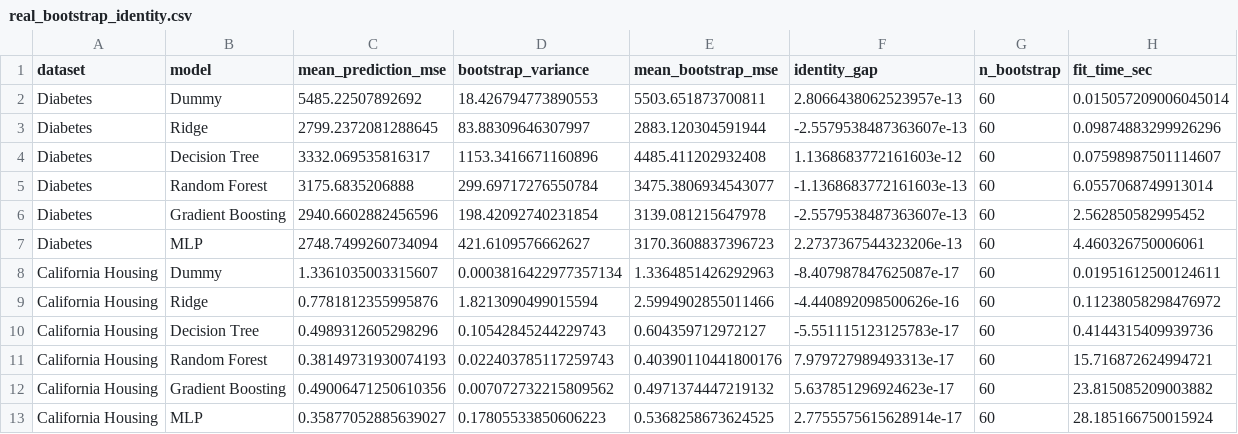
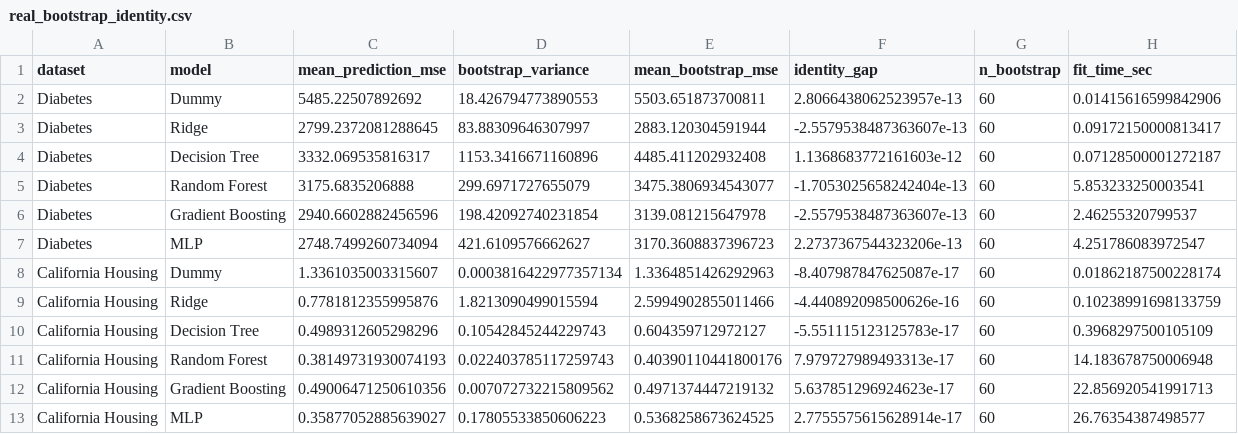
Before and after one commit to Mr-Nick14/Bias-Variance-Decomposition, a CSV file: reports/tables/real_bootstrap_identity.csv, drawn as a sheet.

```diff
--- a/reports/tables/real_bootstrap_identity.csv
+++ b/reports/tables/real_bootstrap_identity.csv
@@ -1,13 +1,13 @@
 dataset,model,mean_prediction_mse,bootstrap_variance,mean_bootstrap_mse,identity_gap,n_bootstrap,fit_time_sec
-Diabetes,Dummy,5485.22507892692,18.426794773890553,5503.651873700811,2.8066438062523957e-13,60,0.015057209006045014
-Diabetes,Ridge,2799.2372081288645,83.88309646307997,2883.120304591944,-2.5579538487363607e-13,60,0.09874883299926296
-Diabetes,Decision Tree,3332.069535816317,1153.3416671160896,4485.411202932408,1.1368683772161603e-12,60,0.07598987501114607
-Diabetes,Random Forest,3175.6835206888,299.69717276550784,3475.3806934543077,-1.1368683772161603e-13,60,6.0557068749913014
-Diabetes,Gradient Boosting,2940.6602882456596,198.42092740231854,3139.081215647978,-2.5579538487363607e-13,60,2.562850582995452
-Diabetes,MLP,2748.7499260734094,421.6109576662627,3170.3608837396723,2.2737367544323206e-13,60,4.460326750006061
-California Housing,Dummy,1.3361035003315607,0.0003816422977357134,1.3364851426292963,-8.407987847625087e-17,60,0.01951612500124611
-California Housing,Ridge,0.7781812355995876,1.8213090499015594,2.5994902855011466,-4.440892098500626e-16,60,0.11238058298476972
-California Housing,Decision Tree,0.4989312605298296,0.10542845244229743,0.604359712972127,-5.551115123125783e-17,60,0.4144315409939736
-California Housing,Random Forest,0.38149731930074193,0.022403785117259743,0.40390110441800176,7.979727989493313e-17,60,15.716872624994721
-California Housing,Gradient Boosting,0.49006471250610356,0.007072732215809562,0.4971374447219132,5.637851296924623e-17,60,23.815085209003882
-California Housing,MLP,0.35877052885639027,0.17805533850606223,0.5368258673624525,2.7755575615628914e-17,60,28.185166750015924
+Diabetes,Dummy,5485.22507892692,18.426794773890553,5503.651873700811,2.8066438062523957e-13,60,0.01415616599842906
+Diabetes,Ridge,2799.2372081288645,83.88309646307997,2883.120304591944,-2.5579538487363607e-13,60,0.09172150000813417
+Diabetes,Decision Tree,3332.069535816317,1153.3416671160896,4485.411202932408,1.1368683772161603e-12,60,0.07128500001272187
+Diabetes,Random Forest,3175.6835206888,299.6971727655079,3475.3806934543077,-1.7053025658242404e-13,60,5.853233250003541
+Diabetes,Gradient Boosting,2940.6602882456596,198.42092740231854,3139.081215647978,-2.5579538487363607e-13,60,2.46255320799537
+Diabetes,MLP,2748.7499260734094,421.6109576662627,3170.3608837396723,2.2737367544323206e-13,60,4.251786083972547
+California Housing,Dummy,1.3361035003315607,0.0003816422977357134,1.3364851426292963,-8.407987847625087e-17,60,0.01862187500228174
+California Housing,Ridge,0.7781812355995876,1.8213090499015594,2.5994902855011466,-4.440892098500626e-16,60,0.10238991698133759
+California Housing,Decision Tree,0.4989312605298296,0.10542845244229743,0.604359712972127,-5.551115123125783e-17,60,0.3968297500105109
+California Housing,Random Forest,0.38149731930074193,0.022403785117259743,0.40390110441800176,7.979727989493313e-17,60,14.183678750006948
+California Housing,Gradient Boosting,0.49006471250610356,0.007072732215809562,0.4971374447219132,5.637851296924623e-17,60,22.856920541991713
+California Housing,MLP,0.35877052885639027,0.17805533850606223,0.5368258673624525,2.7755575615628914e-17,60,26.76354387498577
```
Also changed, not shown: reports/tables/complexity_results.csv, reports/tables/cv_complexity_selection.csv, 15 other files.
